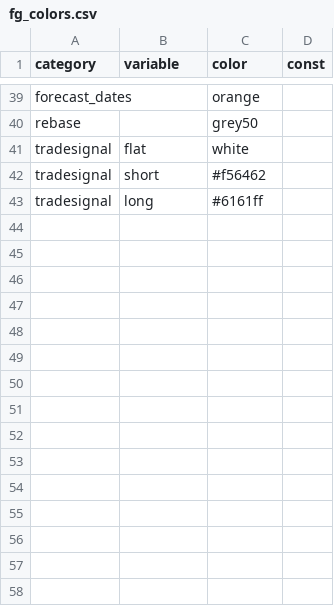
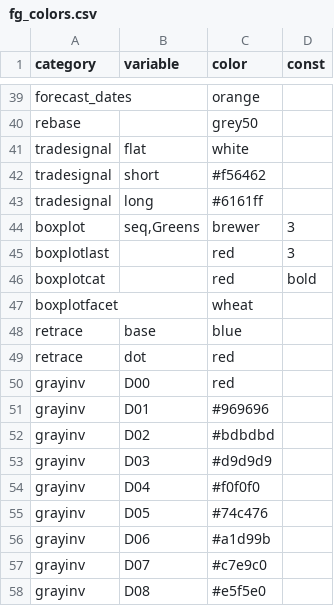
Before and after one commit to derekholmes0/FinanceGraphs, a CSV file: inst/extdata/fg_colors.csv, drawn as a sheet; only a part is shown, gaps mark what is left out.

Commit message:
fgts_boxplot

```diff
--- a/inst/extdata/fg_colors.csv
+++ b/inst/extdata/fg_colors.csv
@@ -43 +43,16 @@ tradesignal,short,#f56462,
 tradesignal,long,#6161ff,
+boxplot,"seq,Greens",brewer,3
+boxplotlast,,red,3
+boxplotcat,,red,bold
+boxplotfacet,,wheat,
+retrace,base,blue,
+retrace,dot,red,
+grayinv,D00,red,
+grayinv,D01,#969696,
+grayinv,D02,#bdbdbd,
+grayinv,D03,#d9d9d9,
+grayinv,D04,#f0f0f0,
+grayinv,D05,#74c476,
+grayinv,D06,#a1d99b,
+grayinv,D07,#c7e9c0,
+grayinv,D08,#e5f5e0,
```
Also changed, not shown: 16 other files.
